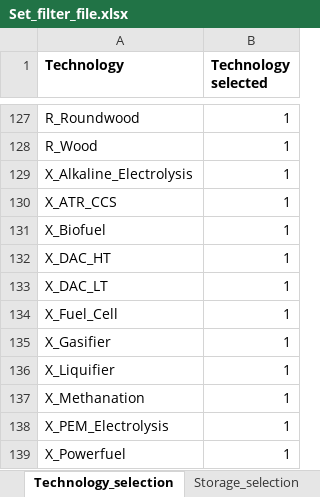
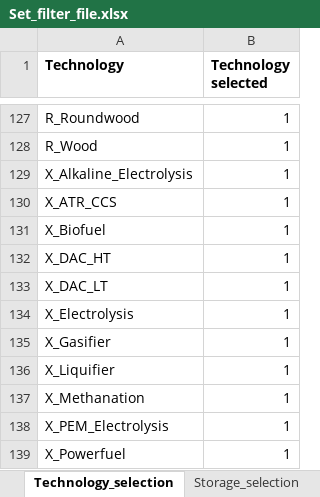
Before and after one commit to GENeSYS-MOD/GENeSYS_MOD.data, an Excel workbook: Conversion Script/Set_filter_file.xlsx, sheet Technology_selection, drawn as a sheet; only a part is shown, gaps mark what is left out; values as stored, in another font and other column widths than the file's, no borders; the diff names each change by its address in the sheet, - before the commit and + after, or states it on an @@ line.

Commit message:
fixed mistake in previous commit, now actually removed X_Fuel_Cell

```diff
--- a/Conversion Script/Set_filter_file.xlsx (sheet Technology_selection)
+++ b/Conversion Script/Set_filter_file.xlsx (sheet Technology_selection)
-A134 (Technology): X_Fuel_Cell
+A134 (Technology): X_Electrolysis
```
Also changed, not shown: 1 other file.
